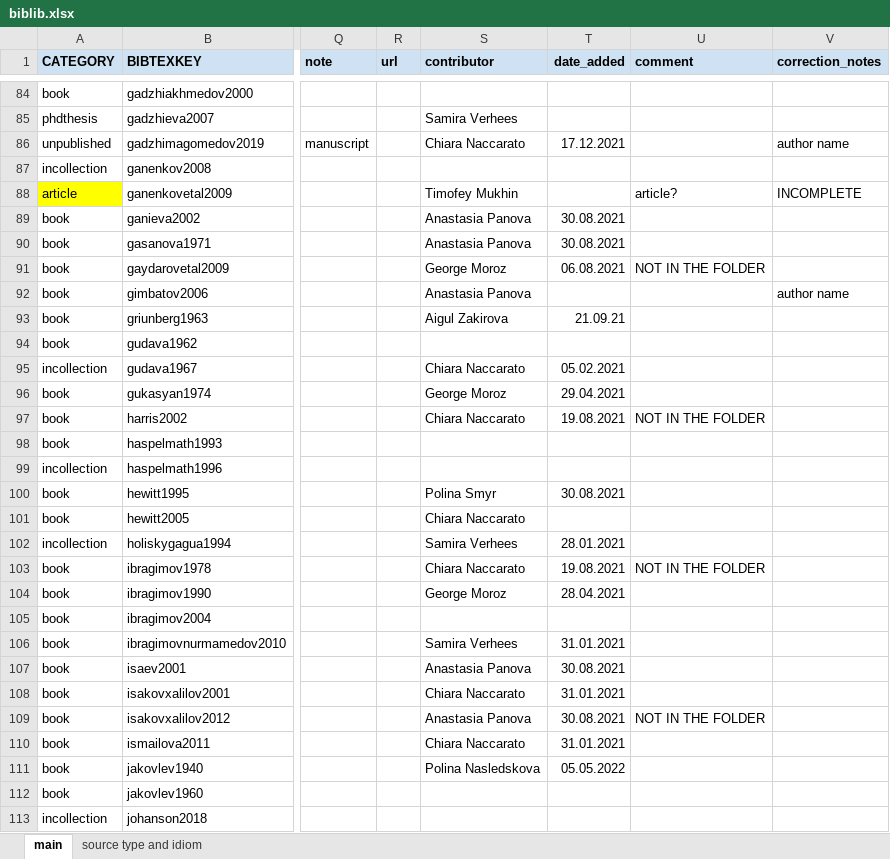
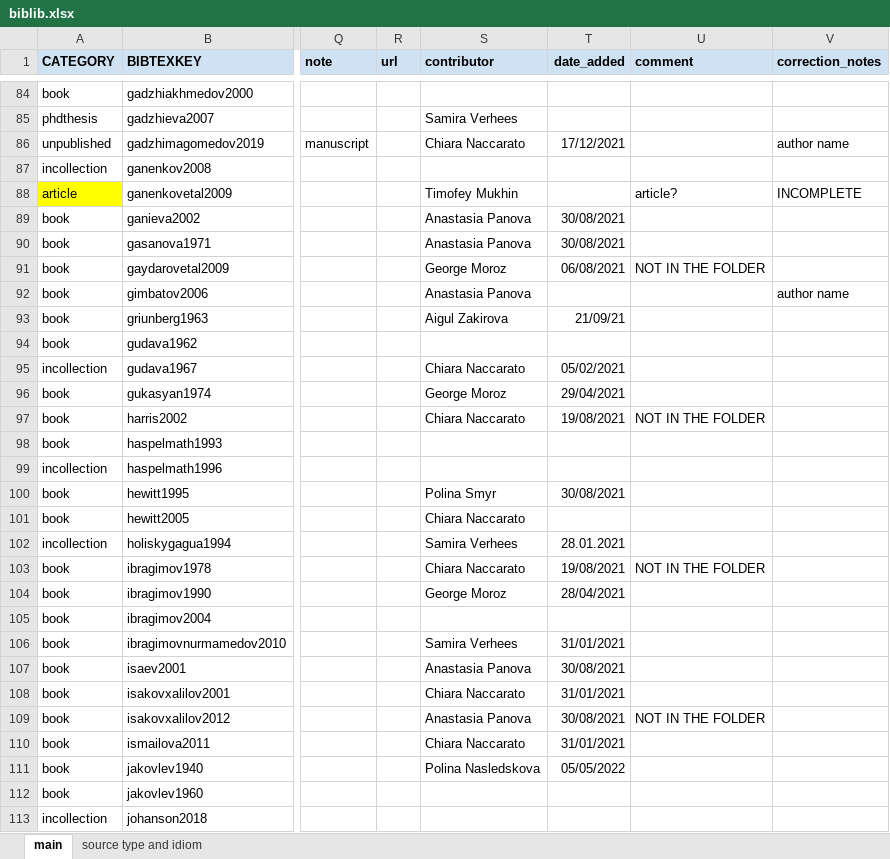
Before and after one commit to LingConLab/TALD, an Excel workbook: data/biblib.xlsx, sheet main, drawn as a sheet; only a part is shown, gaps mark what is left out; values as stored, in another font and other column widths than the file's, no borders; charts and pictures not drawn; the diff covers the shown part only; the diff names each change by its address in the sheet, - before the commit and + after, or states it on an @@ line.

```diff
--- a/data/biblib.xlsx (sheet main)
+++ b/data/biblib.xlsx (sheet main)
-T86 (date_added): 17.12.2021
+T86 (date_added): 17/12/2021
-T89:T90 (date_added): 30.08.2021
+T89:T90 (date_added): 30/08/2021
-T91 (date_added): 06.08.2021
+T91 (date_added): 06/08/2021
-T93 (date_added): 21.09.21
+T93 (date_added): 21/09/21
-T95 (date_added): 05.02.2021
+T95 (date_added): 05/02/2021
-T96 (date_added): 29.04.2021
+T96 (date_added): 29/04/2021
-T97 (date_added): 19.08.2021
+T97 (date_added): 19/08/2021
-T100 (date_added): 30.08.2021
+T100 (date_added): 30/08/2021
-T103 (date_added): 19.08.2021
+T103 (date_added): 19/08/2021
-T104 (date_added): 28.04.2021
+T104 (date_added): 28/04/2021
-T106 (date_added): 31.01.2021
+T106 (date_added): 31/01/2021
-T107 (date_added): 30.08.2021
+T107 (date_added): 30/08/2021
-T108 (date_added): 31.01.2021
+T108 (date_added): 31/01/2021
-T109 (date_added): 30.08.2021
+T109 (date_added): 30/08/2021
-T110 (date_added): 31.01.2021
+T110 (date_added): 31/01/2021
-T111 (date_added): 05.05.2022
+T111 (date_added): 05/05/2022
```
Also changed, not shown: 90 edited cells elsewhere in this sheet, charts or pictures, 4 other files.
